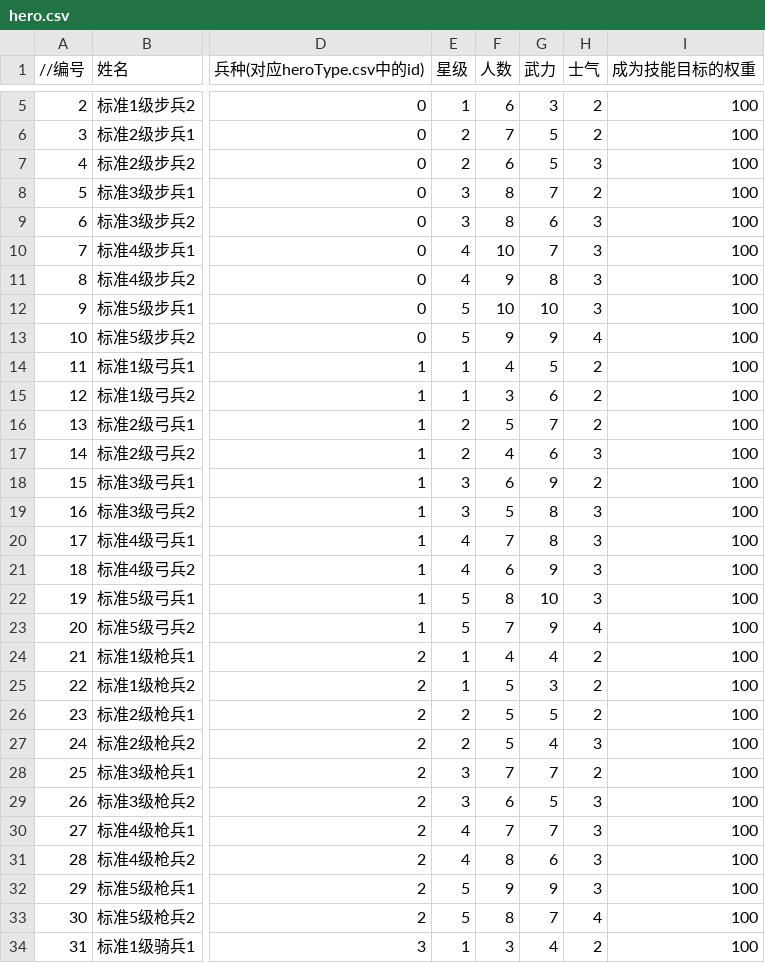
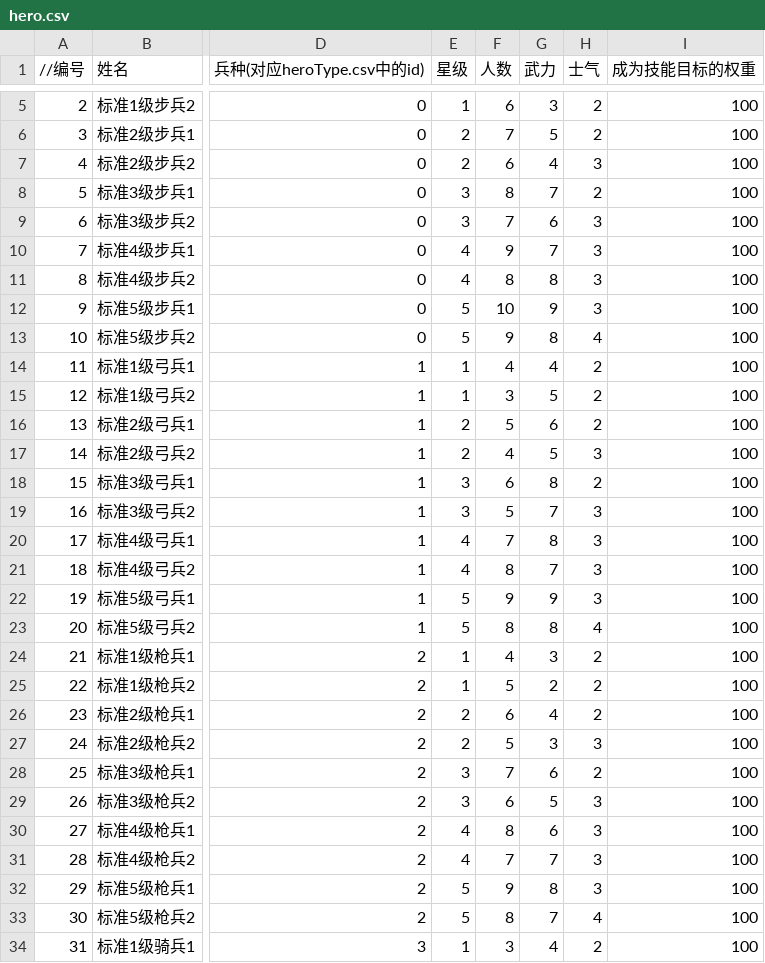
Before and after one commit to ludidilu/KLand, a CSV file: data/csv/hero.csv, drawn as a sheet; only a part is shown, gaps mark what is left out; the diff covers the shown part only; the diff names each change by its address in the sheet, - before the commit and + after, or states it on an @@ line.

```diff
--- a/data/csv/hero.csv
+++ b/data/csv/hero.csv
-G7 (武力): 5
+G7 (武力): 4
-F9 (人数): 8
+F9 (人数): 7
-F10 (人数): 10
+F10 (人数): 9
-F11 (人数): 9
+F11 (人数): 8
-G12 (武力): 10
+G12 (武力): 9
-G13 (武力): 9
+G13 (武力): 8
-G14 (武力): 5
+G14 (武力): 4
-G15 (武力): 6
+G15 (武力): 5
-G16 (武力): 7
+G16 (武力): 6
-G17 (武力): 6
+G17 (武力): 5
-G18 (武力): 9
+G18 (武力): 8
-G19 (武力): 8
+G19 (武力): 7
-F21 (人数): 6
+F21 (人数): 8
-G21 (武力): 9
+G21 (武力): 7
-F22 (人数): 8
+F22 (人数): 9
-G22 (武力): 10
+G22 (武力): 9
-F23 (人数): 7
+F23 (人数): 8
-G23 (武力): 9
+G23 (武力): 8
-G24 (武力): 4
+G24 (武力): 3
-G25 (武力): 3
+G25 (武力): 2
-F26 (人数): 5
+F26 (人数): 6
-G26 (武力): 5
+G26 (武力): 4
-G27 (武力): 4
+G27 (武力): 3
-G28 (武力): 7
+G28 (武力): 6
-F30 (人数): 7
+F30 (人数): 8
-G30 (武力): 7
+G30 (武力): 6
-F31 (人数): 8
+F31 (人数): 7
-G31 (武力): 6
+G31 (武力): 7
-G32 (武力): 9
+G32 (武力): 8
```
Also changed, not shown: 7 edited cells elsewhere in this file, 9 other files.
